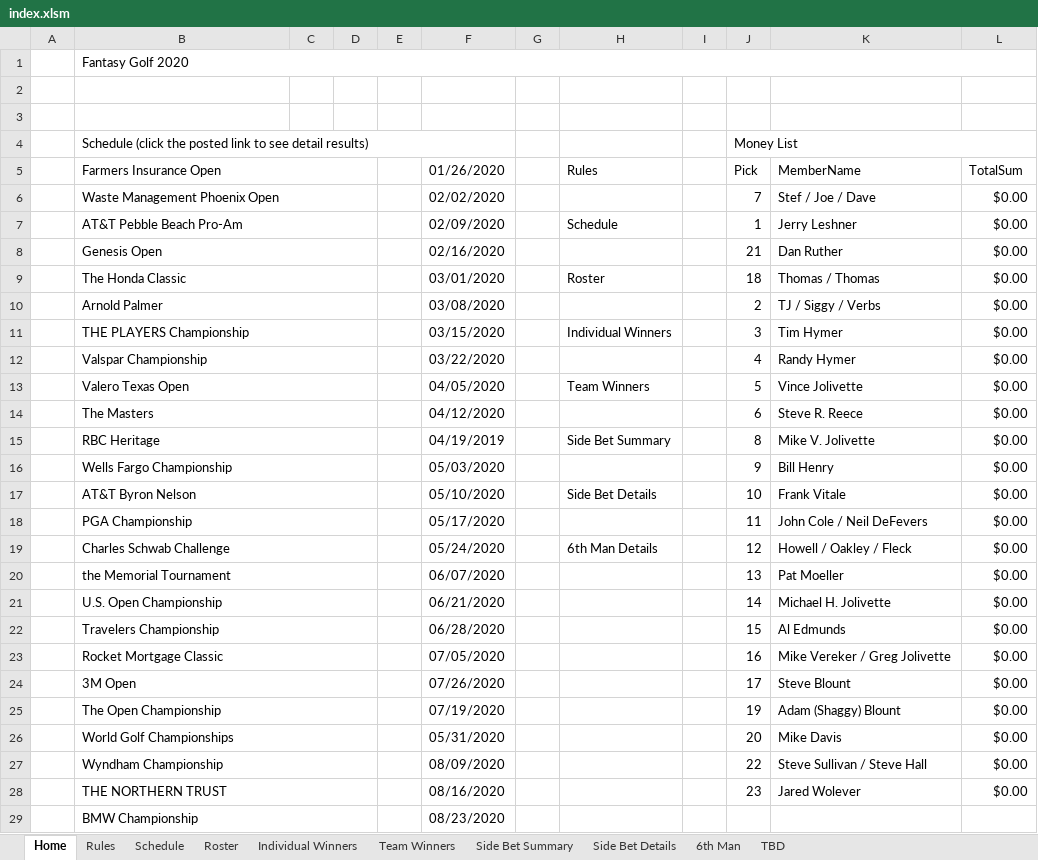
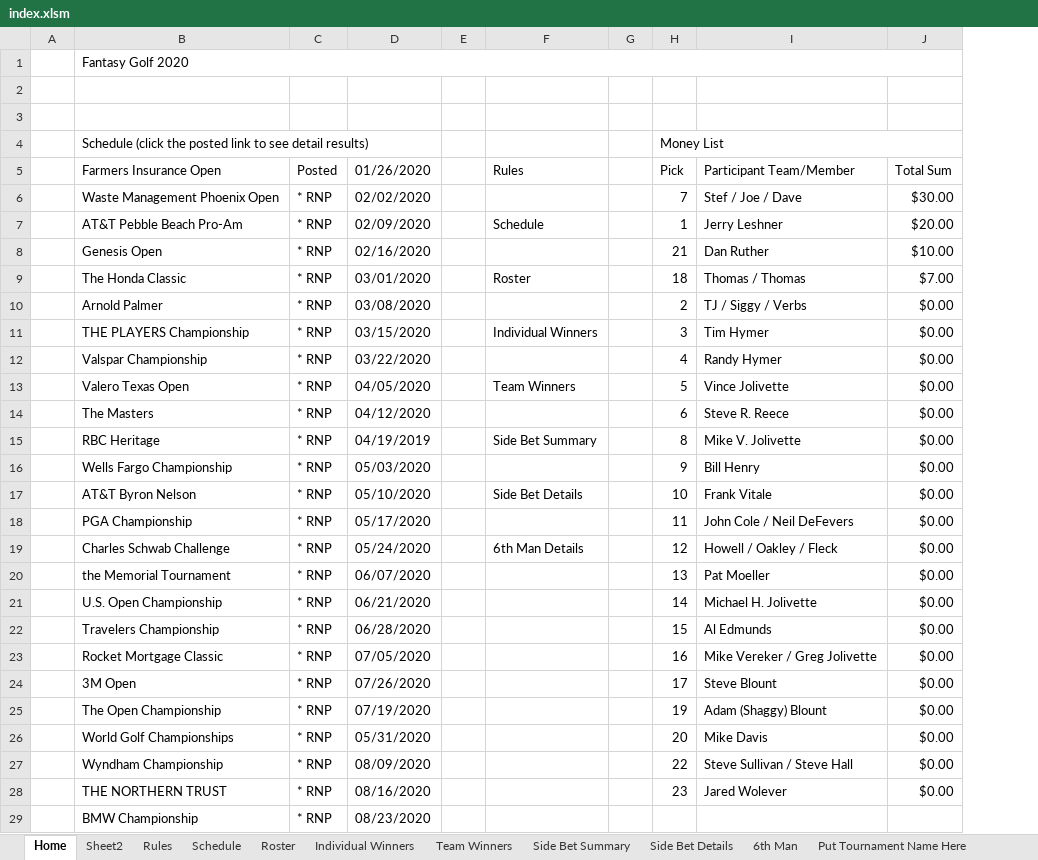
Before and after one commit to SWOFantasyGolf/SWOFantasyGolf.github.io, an Excel workbook: index.xlsm, sheet Home, drawn as a sheet; only a part is shown; values as stored, in another font and other column widths than the file's, no cell formats; table styles not drawn; removed rows and columns are numbered as before the commit, all else as after; the diff covers the shown part only; the diff names each change by its address in the sheet, - before the commit and + after, or states it on an @@ line.

```diff
--- a/index.xlsm (sheet Home)
+++ b/index.xlsm (sheet Home)
-sheet tab: TBD
+sheet tab: Put Tournament Name Here
+sheet tab: Sheet2
-column C, empty
-column D, empty
-column E, empty
+column C (Posted), rows 6-29: all * RNP
-B5:D5 merged
-I5: MemberName
+I5: Participant Team/Member
-J5: TotalSum
+J5: Total Sum
-B6:D6 merged
-J6 (Total Sum): $0.00
+J6 (Total Sum): $30.00
-B7:D7 merged
-J7 (Total Sum): $0.00
+J7 (Total Sum): $20.00
-B8:D8 merged
-J8 (Total Sum): $0.00
+J8 (Total Sum): $10.00
-B9:D9 merged
-J9 (Total Sum): $0.00
+J9 (Total Sum): $7.00
-B10:D10 merged
-B11:D11 merged
-B12:D12 merged
-B13:D13 merged
-B14:D14 merged
-B15:D15 merged
-B16:D16 merged
-B17:D17 merged
-B18:D18 merged
-B19:D19 merged
-B20:D20 merged
-B21:D21 merged
-B22:D22 merged
-B23:D23 merged
-B24:D24 merged
-B25:D25 merged
-B26:D26 merged
-B27:D27 merged
-B28:D28 merged
-B29:D29 merged
```
Also changed, not shown: 1 added row elsewhere in this sheet, sheet Schedule, sheet Put Tournament Name Here, other sheet tabs, cell formats, 15 other files.
